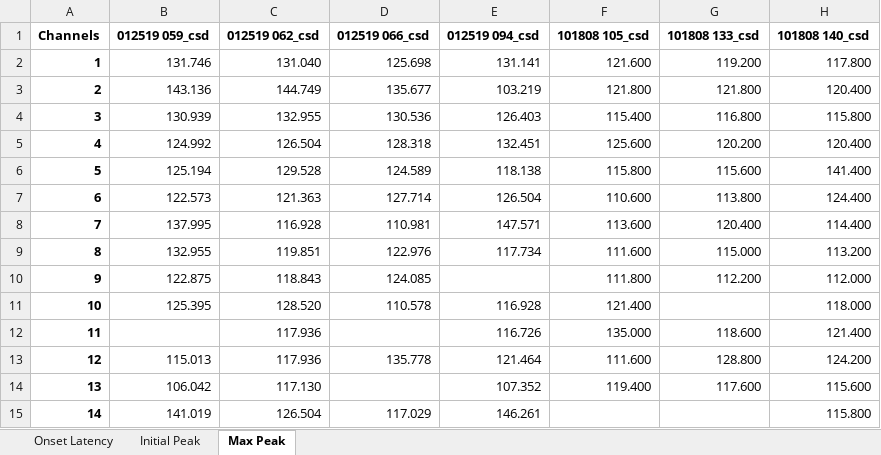
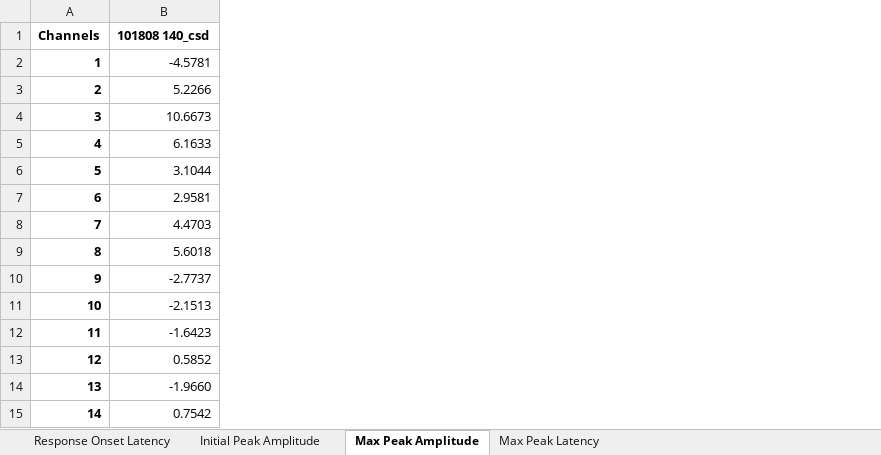
Before and after one commit to ffarassati/Metherate-Lab, an Excel workbook: Some AXGR Files/Data Processor (version 4) Outputs/[Report Name].xlsx, sheet Max Peak Amplitude, drawn as a sheet; values as stored, in another font and other column widths than the file's, no borders; removed rows and columns are numbered as before the commit, all else as after; the diff names each change by its address in the sheet, - before the commit and + after, or states it on an @@ line.

```diff
--- a/Some AXGR Files/Data Processor (version 4) Outputs/[Report Name].xlsx (sheet Max Peak Amplitude)
+++ b/Some AXGR Files/Data Processor (version 4) Outputs/[Report Name].xlsx (sheet Max Peak Amplitude)
-sheet tab: Onset Latency
+sheet tab: Response Onset Latency
-sheet tab: Initial Peak
+sheet tab: Initial Peak Amplitude
-sheet tab: Max Peak
+sheet tab: Max Peak Amplitude
+sheet tab: Max Peak Latency
-column B (012519 059_csd), rows 2-15: 131.746 | 143.136 | 130.939 | 124.992 | 125.194 | 122.573 | 137.995 | 132.955 | 122.875 | 125.395 |  | 115.013 | 106.042 | 141.019
-column C (012519 062_csd), rows 2-15: 131.040 | 144.749 | 132.955 | 126.504 | 129.528 | 121.363 | 116.928 | 119.851 | 118.843 | 128.520 | 117.936 | 117.936 | 117.130 | 126.504
-column D (012519 066_csd), rows 2-15: 125.698 | 135.677 | 130.536 | 128.318 | 124.589 | 127.714 | 110.981 | 122.976 | 124.085 | 110.578 |  | 135.778 |  | 117.029
-column E (012519 094_csd), rows 2-15: 131.141 | 103.219 | 126.403 | 132.451 | 118.138 | 126.504 | 147.571 | 117.734 |  | 116.928 | 116.726 | 121.464 | 107.352 | 146.261
-column F (101808 105_csd), rows 2-14: 121.600 | 121.800 | 115.400 | 125.600 | 115.800 | 110.600 | 113.600 | 111.600 | 111.800 | 121.400 | 135.000 | 111.600 | 119.400
-column G (101808 133_csd), rows 2-14: 119.200 | 121.800 | 116.800 | 120.200 | 115.600 | 113.800 | 120.400 | 115.000 | 112.200 |  | 118.600 | 128.800 | 117.600
-B2 (101808 140_csd): 117.800
+B2 (101808 140_csd): -4.5781
-B3 (101808 140_csd): 120.400
+B3 (101808 140_csd): 5.2266
-B4 (101808 140_csd): 115.800
+B4 (101808 140_csd): 10.6673
-B5 (101808 140_csd): 120.400
+B5 (101808 140_csd): 6.1633
-B6 (101808 140_csd): 141.400
+B6 (101808 140_csd): 3.1044
-B7 (101808 140_csd): 124.400
+B7 (101808 140_csd): 2.9581
-B8 (101808 140_csd): 114.400
+B8 (101808 140_csd): 4.4703
-B9 (101808 140_csd): 113.200
+B9 (101808 140_csd): 5.6018
-B10 (101808 140_csd): 112.000
+B10 (101808 140_csd): -2.7737
-B11 (101808 140_csd): 118.000
+B11 (101808 140_csd): -2.1513
-B12 (101808 140_csd): 121.400
+B12 (101808 140_csd): -1.6423
-B13 (101808 140_csd): 124.200
+B13 (101808 140_csd): 0.5852
-B14 (101808 140_csd): 115.600
+B14 (101808 140_csd): -1.9660
-B15 (101808 140_csd): 115.800
+B15 (101808 140_csd): 0.7542
```
Also changed, not shown: sheet Response Onset Latency, sheet Initial Peak Amplitude, 4 other files.
